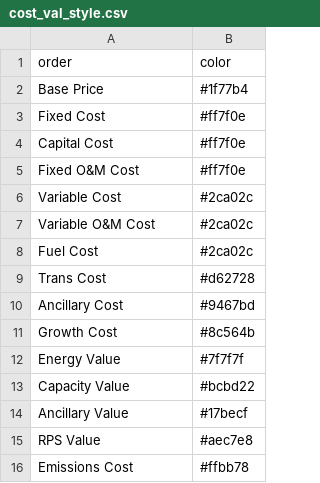
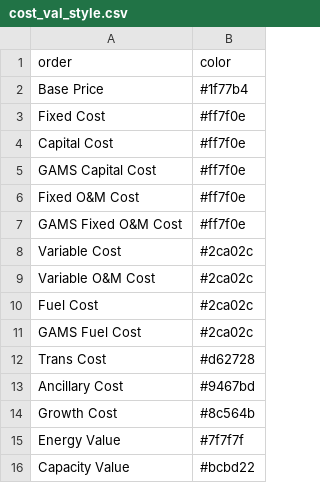
Before and after one commit to mmowers/bokehpivot, a CSV file: in/cost_val_style.csv, drawn as a sheet; only a part is shown; the shorter side is filled out with more unchanged rows; the diff names each change by its address in the sheet, - before the commit and + after, or states it on an @@ line.

```diff
--- a/in/cost_val_style.csv
+++ b/in/cost_val_style.csv
+row 5: GAMS Capital Cost | #ff7f0e
+row 7: GAMS Fixed O&M Cost | #ff7f0e
+row 11: GAMS Fuel Cost | #2ca02c
```
Also changed, not shown: in/cost_val_map.csv, 1 other file.
